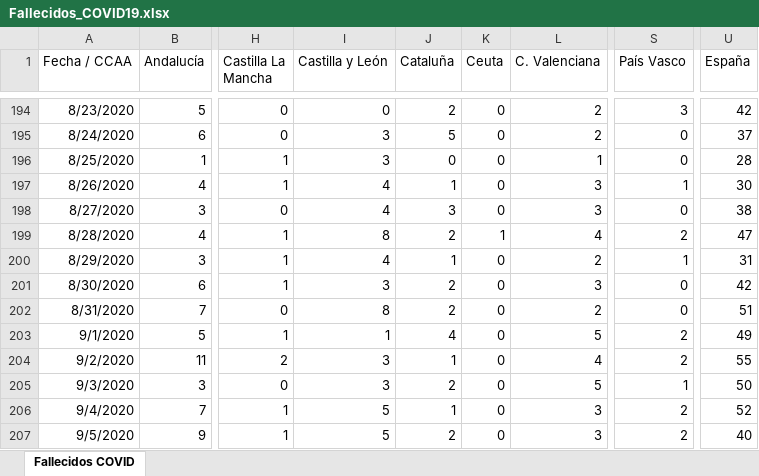
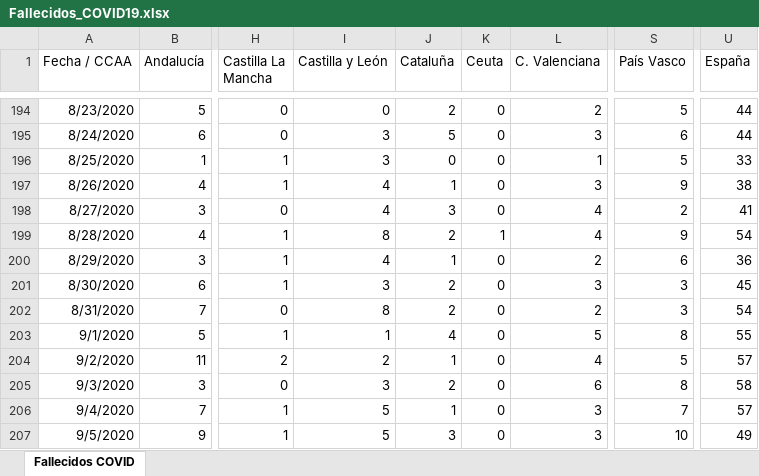
Before and after one commit to svavassori/covid-19-spain, an Excel workbook: csv/Fallecidos_COVID19.xlsx, sheet Fallecidos COVID, drawn as a sheet; only a part is shown, gaps mark what is left out; values as stored, in another font and other column widths than the file's, no borders; the diff covers the shown part only; the diff names each change by its address in the sheet, - before the commit and + after, or states it on an @@ line.

```diff
--- a/csv/Fallecidos_COVID19.xlsx (sheet Fallecidos COVID)
+++ b/csv/Fallecidos_COVID19.xlsx (sheet Fallecidos COVID)
-S194 (País Vasco): 3
+S194 (País Vasco): 5
-U194 (España): 42
+U194 (España): 44
-L195 (C. Valenciana): 2
+L195 (C. Valenciana): 3
-S195 (País Vasco): 0
+S195 (País Vasco): 6
-U195 (España): 37
+U195 (España): 44
-S196 (País Vasco): 0
+S196 (País Vasco): 5
-U196 (España): 28
+U196 (España): 33
-S197 (País Vasco): 1
+S197 (País Vasco): 9
-U197 (España): 30
+U197 (España): 38
-L198 (C. Valenciana): 3
+L198 (C. Valenciana): 4
-S198 (País Vasco): 0
+S198 (País Vasco): 2
-U198 (España): 38
+U198 (España): 41
-S199 (País Vasco): 2
+S199 (País Vasco): 9
-U199 (España): 47
+U199 (España): 54
-S200 (País Vasco): 1
+S200 (País Vasco): 6
-U200 (España): 31
+U200 (España): 36
-S201:S202 (País Vasco): 0
+S201:S202 (País Vasco): 3
-U201 (España): 42
+U201 (España): 45
-U202 (España): 51
+U202 (España): 54
-S203 (País Vasco): 2
+S203 (País Vasco): 8
-U203 (España): 49
+U203 (España): 55
-I204 (Castilla y León): 3
+I204 (Castilla y León): 2
-S204 (País Vasco): 2
+S204 (País Vasco): 5
-U204 (España): 55
+U204 (España): 57
-L205 (C. Valenciana): 5
+L205 (C. Valenciana): 6
-S205 (País Vasco): 1
+S205 (País Vasco): 8
-U205 (España): 50
+U205 (España): 58
-S206 (País Vasco): 2
+S206 (País Vasco): 7
-U206 (España): 52
+U206 (España): 57
-J207 (Cataluña): 2
+J207 (Cataluña): 3
-S207 (País Vasco): 2
+S207 (País Vasco): 10
-U207 (España): 40
+U207 (España): 49
```
Also changed, not shown: 1 added row and 84 edited cells elsewhere in this sheet, 5 other files.
